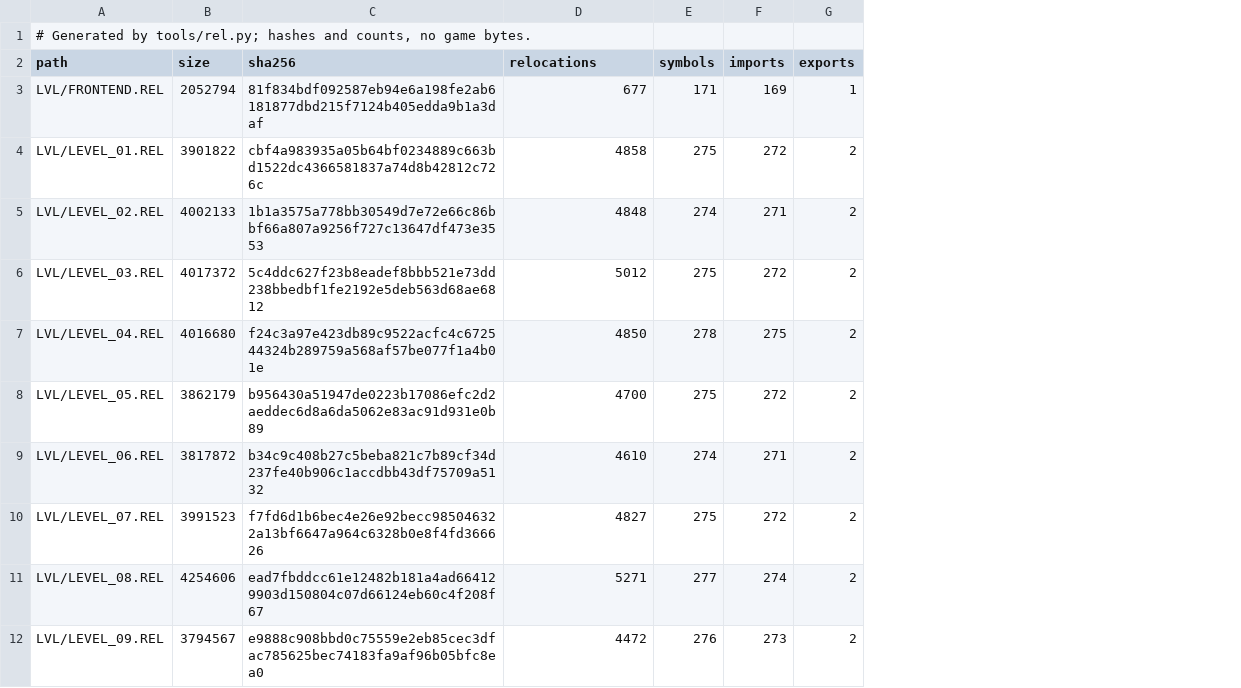
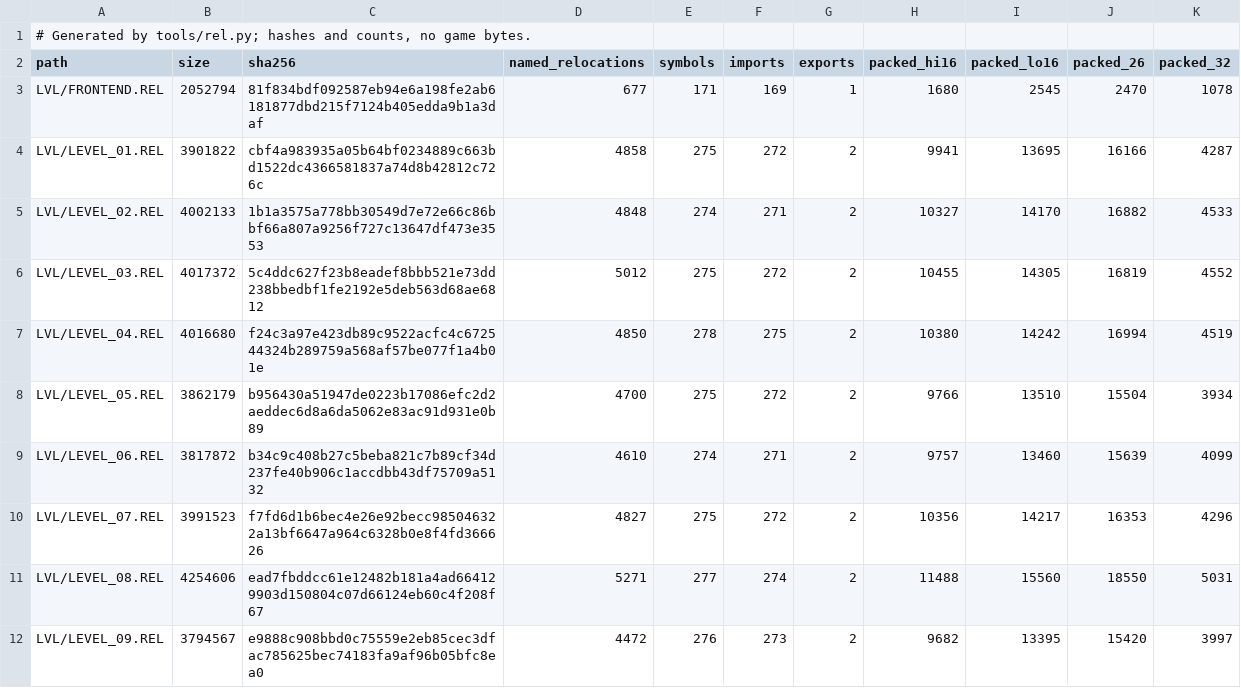
Before and after one commit to OpenRAC/rac5-sm-decomp, a TSV file: config/levels/modules.tsv, drawn as a sheet; only a part is shown; the diff names each change by its address in the sheet, - before the commit and + after, or states it on an @@ line.

Commit message:
tools: catalogue packed SNR2 fixups
Decode the boot loader compact relocation descriptors and distinguish their local fixups from named-symbol relocation records. Regenerate metadata for all 21 USA modules and document the frontend runtime cross-check. Counts are relocation events, not C progress. Validated with 14 synthetic tests on Windows and Ubuntu, catalogue replay on the pinned disc, repository privacy check, and 16 sampled loaded-memory sites in isolated PCSX2.

```diff
--- a/config/levels/modules.tsv
+++ b/config/levels/modules.tsv
+column H (packed_hi16), rows 3-12: 1680 | 9941 | 10327 | 10455 | 10380 | 9766 | 9757 | 10356 | 11488 | 9682
+column I (packed_lo16), rows 3-12: 2545 | 13695 | 14170 | 14305 | 14242 | 13510 | 13460 | 14217 | 15560 | 13395
+column J (packed_26), rows 3-12: 2470 | 16166 | 16882 | 16819 | 16994 | 15504 | 15639 | 16353 | 18550 | 15420
+column K (packed_32), rows 3-12: 1078 | 4287 | 4533 | 4552 | 4519 | 3934 | 4099 | 4296 | 5031 | 3997
-D2: relocations
+D2: named_relocations
```
Also changed, not shown: 4 other files.
